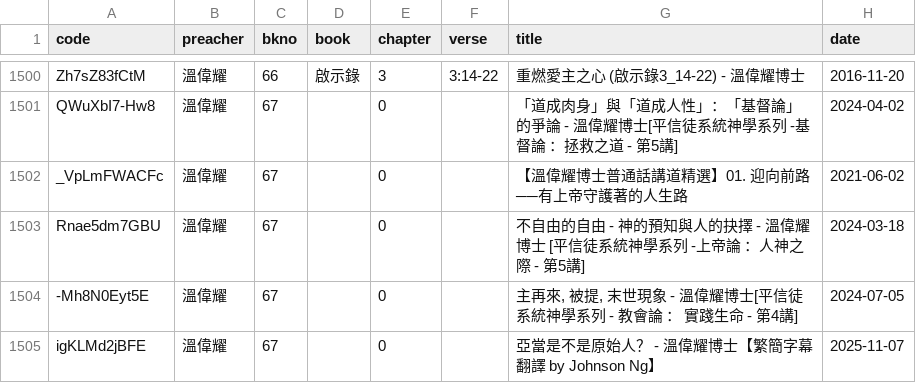
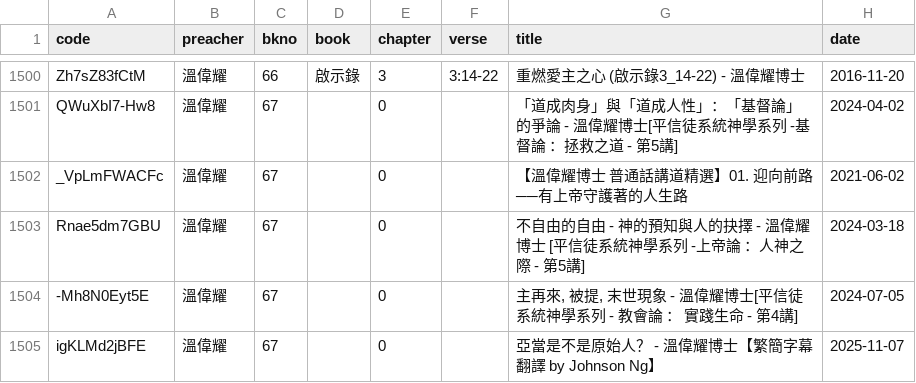
Before and after one commit to michaelchanwahyan/sermon-app, a CSV file: projects/JNG/index_byp.csv, drawn as a sheet; only a part is shown, gaps mark what is left out.

```diff
--- a/projects/JNG/index_byp.csv
+++ b/projects/JNG/index_byp.csv
@@ -1501,3 +1501,3 @@ Zh7sZ83fCtM,溫偉耀,66,啟示錄,3,3:14-22,重燃愛主之心 (啟示錄3_14-2
 QWuXbI7-Hw8,溫偉耀,67,,0,,「道成肉身」與「道成人性」：「基督論」的爭論 - 溫偉耀博士[平信徒系統神學系列 -基督論 ：拯救之道 - 第5講],2024-04-02
-_VpLmFWACFc,溫偉耀,67,,0,,【溫偉耀博士普通話講道精選】01. 迎向前路──有上帝守護著的人生路,2021-06-02
+_VpLmFWACFc,溫偉耀,67,,0,,【溫偉耀博士 普通話講道精選】01. 迎向前路──有上帝守護著的人生路,2021-06-02
 Rnae5dm7GBU,溫偉耀,67,,0,,不自由的自由 - 神的預知與人的抉擇 -  溫偉耀博士 [平信徒系統神學系列 -上帝論 ：人神之際 - 第5講],2024-03-18
```
Also changed, not shown: projects/ACSMHK/index_byb.csv, projects/ACSMHK/index_byn.csv, 3 other files.
